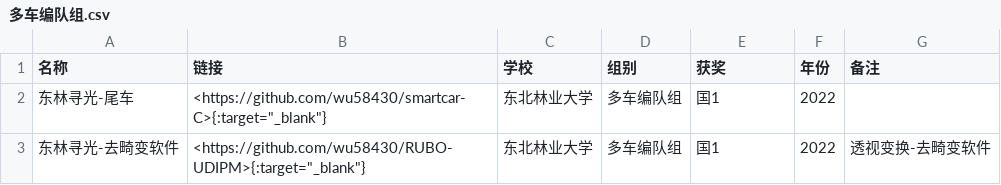
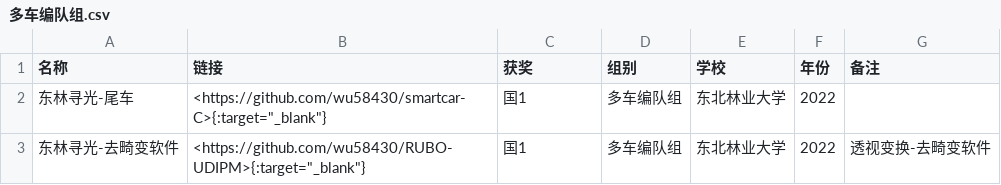
Before and after one commit to ittuann/Awesome-IntelligentCarRace, a CSV file: group/多车编队组.csv, drawn as a sheet.

```diff
--- a/group/多车编队组.csv
+++ b/group/多车编队组.csv
@@ -1,3 +1,3 @@
-名称,链接,学校,组别,获奖,年份,备注
-东林寻光-尾车,"<https://github.com/wu58430/smartcar-C>{:target=""_blank""}",东北林业大学,多车编队组,国1,2022,
-东林寻光-去畸变软件,"<https://github.com/wu58430/RUBO-UDIPM>{:target=""_blank""}",东北林业大学,多车编队组,国1,2022,透视变换-去畸变软件
+名称,链接,获奖,组别,学校,年份,备注
+东林寻光-尾车,"<https://github.com/wu58430/smartcar-C>{:target=""_blank""}",国1,多车编队组,东北林业大学,2022,
+东林寻光-去畸变软件,"<https://github.com/wu58430/RUBO-UDIPM>{:target=""_blank""}",国1,多车编队组,东北林业大学,2022,透视变换-去畸变软件
```
Also changed, not shown: award/国1.csv, award/省1.csv, 37 other files.
